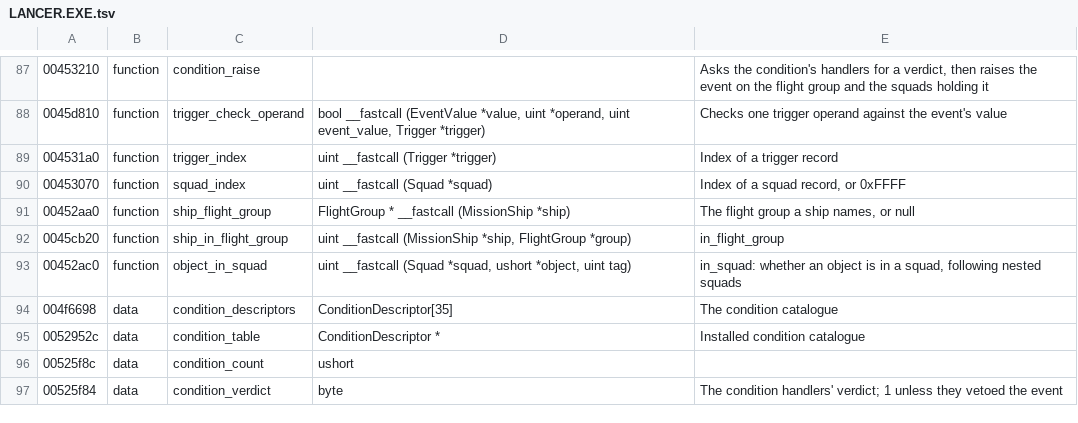
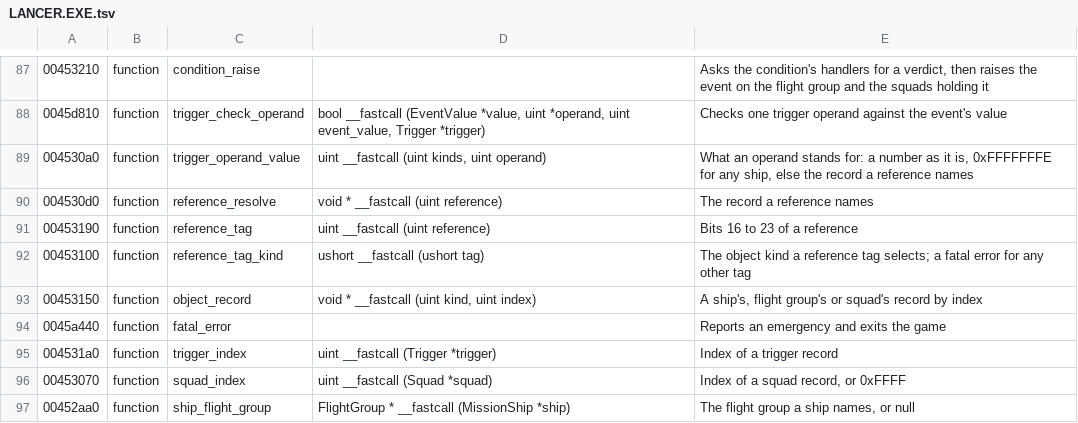
Before and after one commit to vdmkenny/openreliant, a TSV file: ghidra/names/LANCER.EXE.tsv, drawn as a sheet; only a part is shown, gaps mark what is left out; the shorter side is filled out with more unchanged rows.

Commit message:
Read the condition catalogue, and label trigger operands
vmgen conditions reads the trigger condition catalogue out of the
payload, taking its address and length from the instructions that
install it, and writes src/formats/vm_conditions.zig: each condition's
name, the kinds of object it applies to, the values its events carry,
its event slot, the repeat mode exempt from a veto, and its veto
handlers. dte.Condition is checked against it at compile time, and
dte.Object.KindSet is the one set of object kinds the catalogue, the
memory layout and the Ghidra schema share.

dte.Reference and dte.Operand read trigger operands the way the
matcher does: a number as it is, bit 0x2000 of a ship operand as any
ship, and otherwise a 16-bit index with a tag selecting ships, flight
groups or squads. sltool dte triggers lists each trigger's set
operands under their values' labels. The operand helpers and the
fatal error they reach are named in Ghidra.

```diff
--- a/ghidra/names/LANCER.EXE.tsv
+++ b/ghidra/names/LANCER.EXE.tsv
@@ -88,2 +88,8 @@
 0045d810	function	trigger_check_operand	bool __fastcall (EventValue *value, uint *operand, uint event_value, Trigger *trigger)	Checks one trigger operand against the event's value
+004530a0	function	trigger_operand_value	uint __fastcall (uint kinds, uint operand)	What an operand stands for: a number as it is, 0xFFFFFFFE for any ship, else the record a reference names
+004530d0	function	reference_resolve	void * __fastcall (uint reference)	The record a reference names
+00453190	function	reference_tag	uint __fastcall (uint reference)	Bits 16 to 23 of a reference
+00453100	function	reference_tag_kind	ushort __fastcall (ushort tag)	The object kind a reference tag selects; a fatal error for any other tag
+00453150	function	object_record	void * __fastcall (uint kind, uint index)	A ship's, flight group's or squad's record by index
+0045a440	function	fatal_error		Reports an emergency and exits the game
 004531a0	function	trigger_index	uint __fastcall (Trigger *trigger)	Index of a trigger record
```
Also changed, not shown: 14 other files.
